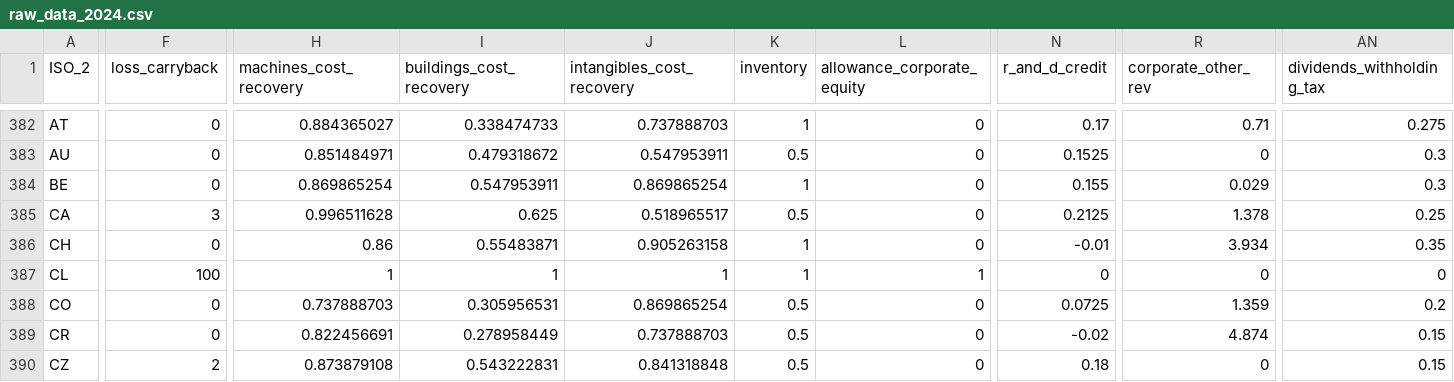
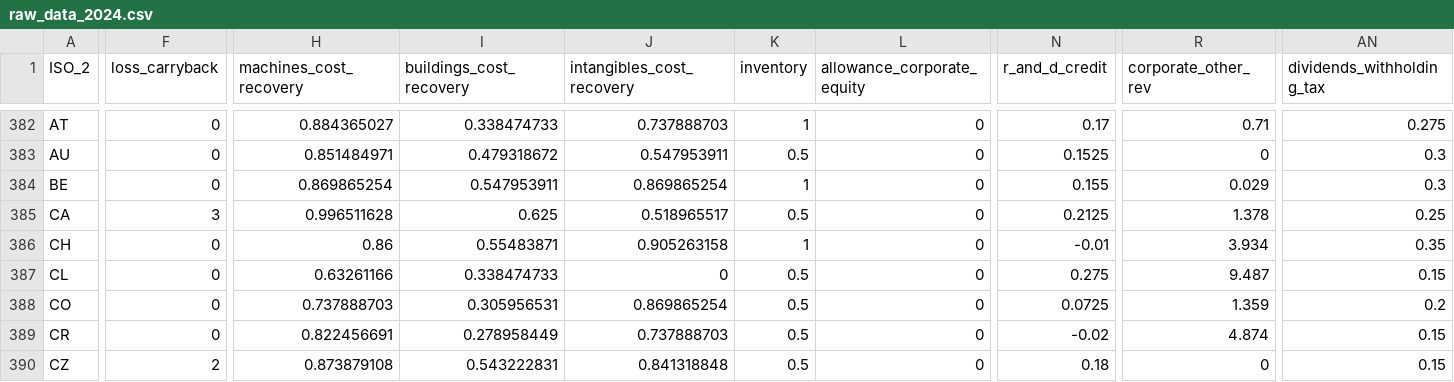
Before and after one commit to TaxFoundation/international-tax-competitiveness-index, a CSV file: final_outputs/raw_data_2024.csv, drawn as a sheet; only a part is shown, gaps mark what is left out; the diff covers the shown part only; the diff names each change by its address in the sheet, - before the commit and + after, or states it on an @@ line.

```diff
--- a/final_outputs/raw_data_2024.csv
+++ b/final_outputs/raw_data_2024.csv
-F387 (loss_carryback): 100
+F387 (loss_carryback): 0
-H387 (machines_cost_recovery): 1
+H387 (machines_cost_recovery): 0.63261166
-I387 (buildings_cost_recovery): 1
+I387 (buildings_cost_recovery): 0.338474733
-J387 (intangibles_cost_recovery): 1
+J387 (intangibles_cost_recovery): 0
-K387 (inventory): 1
+K387 (inventory): 0.5
-L387 (allowance_corporate_equity): 1
+L387 (allowance_corporate_equity): 0
-N387 (r_and_d_credit): 0
+N387 (r_and_d_credit): 0.275
-R387 (corporate_other_rev): 0
+R387 (corporate_other_rev): 9.487
-AN387 (dividends_withholding_tax): 0
+AN387 (dividends_withholding_tax): 0.15
```
Also changed, not shown: 2 edited cells elsewhere in this file, Chile_reformas.csv, final_data/final_index_data_2024.csv, 44 other files.
